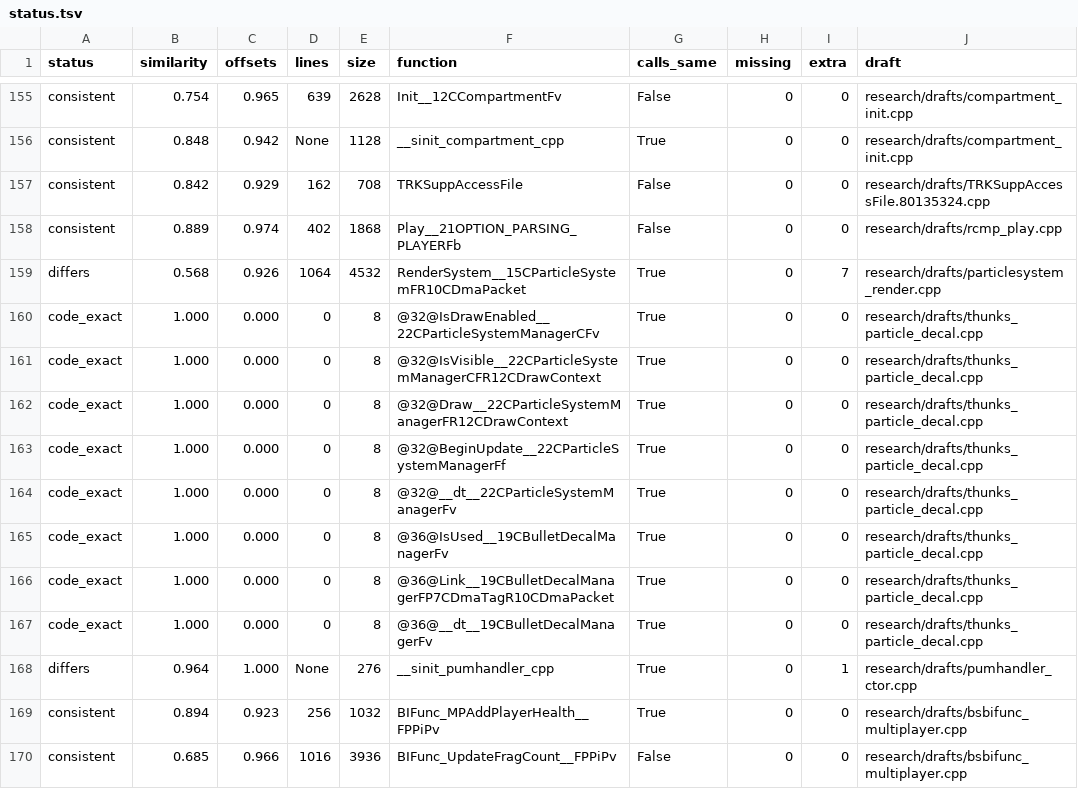
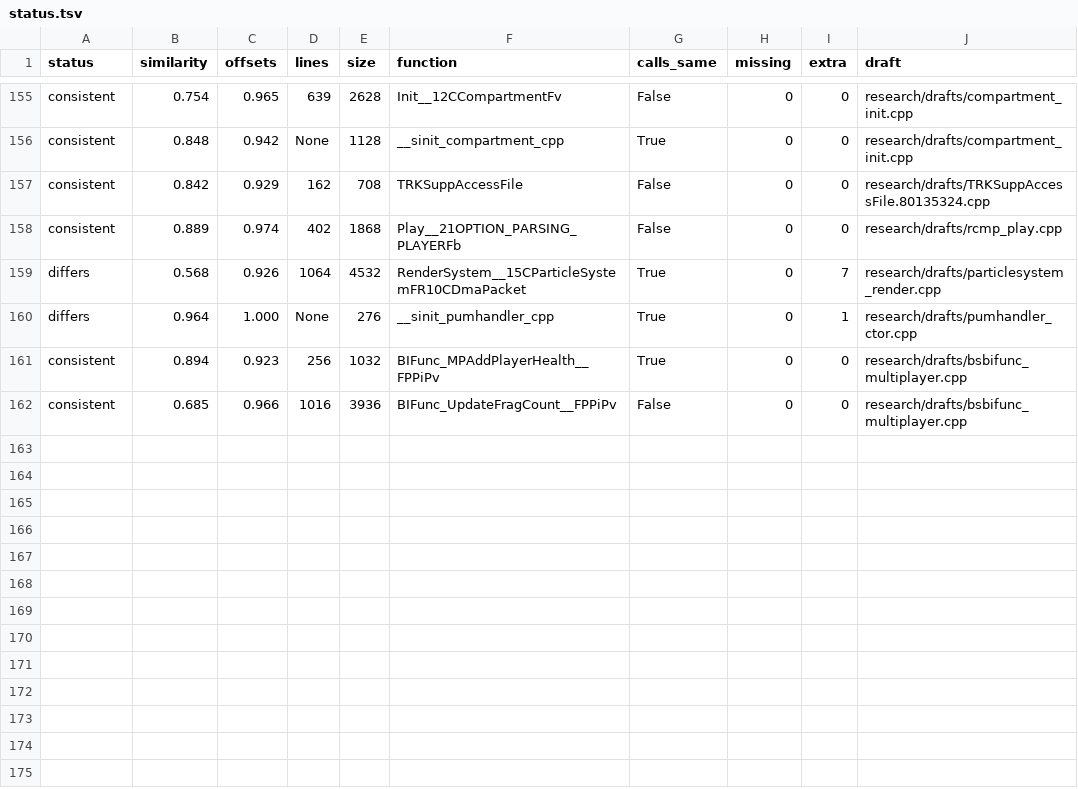
Before and after one commit to kyleckroeger/moh-frontline-decomp, a TSV file: research/drafts/status.tsv, drawn as a sheet; only a part is shown, gaps mark what is left out.

```diff
--- a/research/drafts/status.tsv
+++ b/research/drafts/status.tsv
@@ -159,10 +159,2 @@ consistent	0.889	0.974	402	1868	Play__21OPTION_PARSING_PLAYERFb	False	0	0	resear
 differs	0.568	0.926	1064	4532	RenderSystem__15CParticleSystemFR10CDmaPacket	True	0	7	research/drafts/particlesystem_render.cpp
-code_exact	1.000	0.000	0	8	@32@IsDrawEnabled__22CParticleSystemManagerCFv	True	0	0	research/drafts/thunks_particle_decal.cpp
-code_exact	1.000	0.000	0	8	@32@IsVisible__22CParticleSystemManagerCFR12CDrawContext	True	0	0	research/drafts/thunks_particle_decal.cpp
-code_exact	1.000	0.000	0	8	@32@Draw__22CParticleSystemManagerFR12CDrawContext	True	0	0	research/drafts/thunks_particle_decal.cpp
-code_exact	1.000	0.000	0	8	@32@BeginUpdate__22CParticleSystemManagerFf	True	0	0	research/drafts/thunks_particle_decal.cpp
-code_exact	1.000	0.000	0	8	@32@__dt__22CParticleSystemManagerFv	True	0	0	research/drafts/thunks_particle_decal.cpp
-code_exact	1.000	0.000	0	8	@36@IsUsed__19CBulletDecalManagerFv	True	0	0	research/drafts/thunks_particle_decal.cpp
-code_exact	1.000	0.000	0	8	@36@Link__19CBulletDecalManagerFP7CDmaTagR10CDmaPacket	True	0	0	research/drafts/thunks_particle_decal.cpp
-code_exact	1.000	0.000	0	8	@36@__dt__19CBulletDecalManagerFv	True	0	0	research/drafts/thunks_particle_decal.cpp
 differs	0.964	1.000	None	276	__sinit_pumhandler_cpp	True	0	1	research/drafts/pumhandler_ctor.cpp
```
Also changed, not shown: research/drafts/index.tsv, 12 other files.
